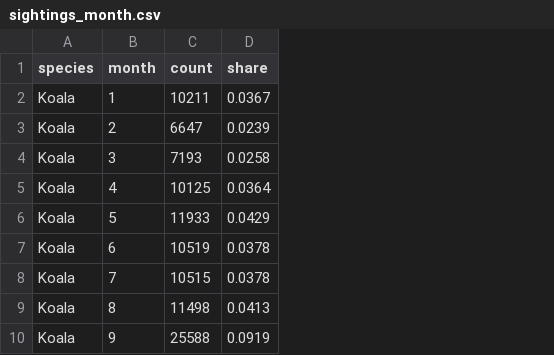
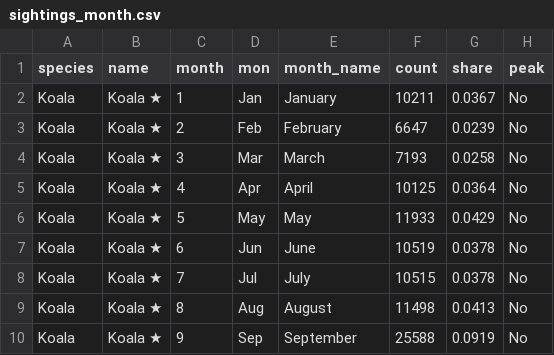
Before and after one commit to dan2345-a/3179, a CSV file: data/sightings_month.csv, drawn as a sheet; only a part is shown; the diff names each change by its address in the sheet, - before the commit and + after, or states it on an @@ line.

Commit message:
updated data for visualisations

```diff
--- a/data/sightings_month.csv
+++ b/data/sightings_month.csv
+column B (name), rows 2-10: all Koala ★
+column D (mon), rows 2-10: Jan | Feb | Mar | Apr | May | Jun | Jul | Aug | Sep
+column E (month_name), rows 2-10: January | February | March | April | May | June | July | August | September
+column H (peak), rows 2-10: all No
```
Also changed, not shown: data/protected_by_state.csv, data/protected_by_type.csv, 14 other files.
